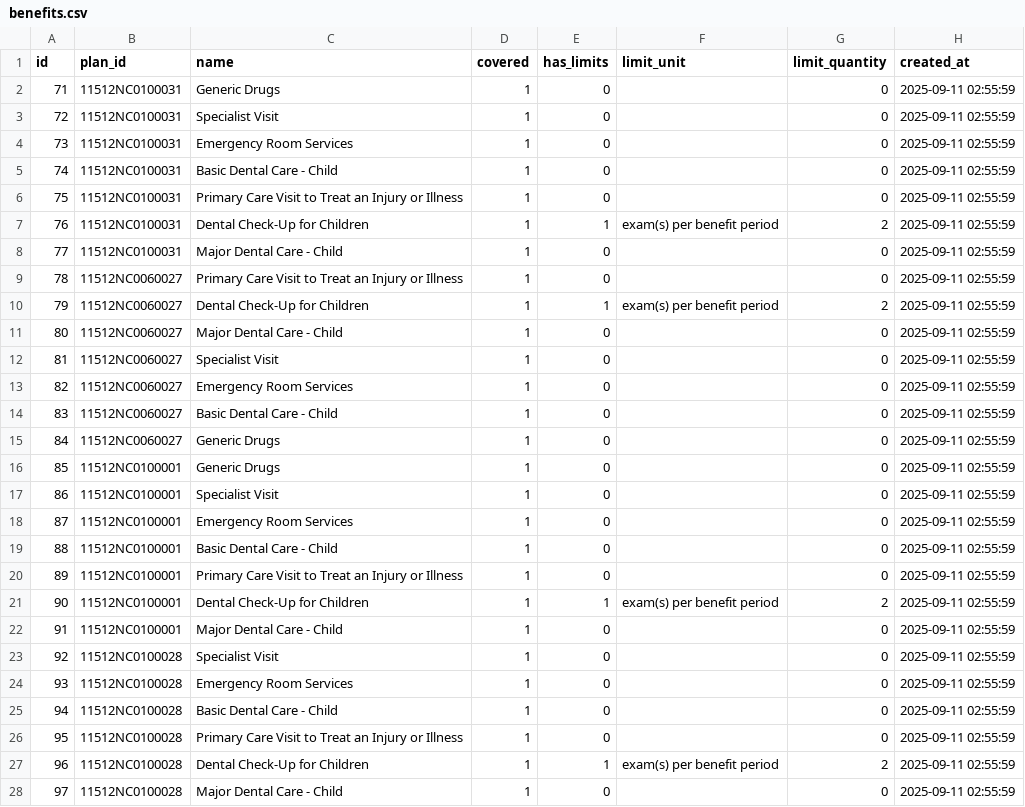
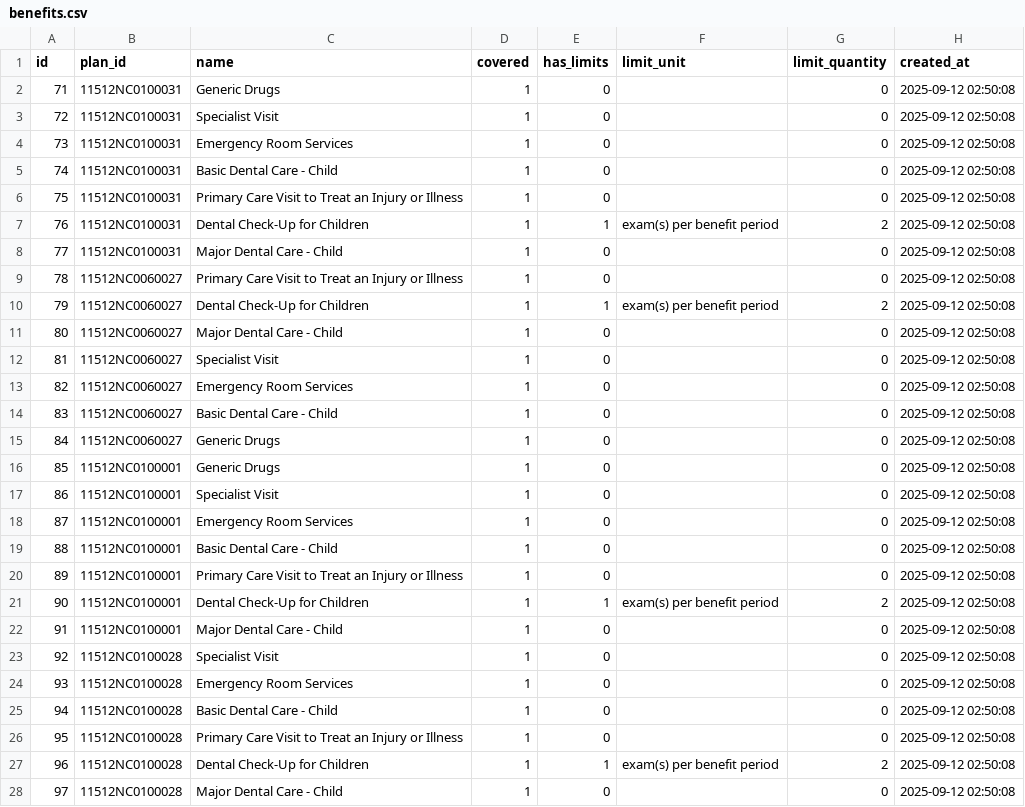
Before and after one commit to ronelsolomon/healthcare, a CSV file: exported_csvs/benefits.csv, drawn as a sheet; only a part is shown; the diff covers the shown part only.

```diff
--- a/exported_csvs/benefits.csv
+++ b/exported_csvs/benefits.csv
@@ -1,28 +1,28 @@
 id,plan_id,name,covered,has_limits,limit_unit,limit_quantity,created_at
-71,11512NC0100031,Generic Drugs,1,0,,0,2025-09-11 02:55:59
-72,11512NC0100031,Specialist Visit,1,0,,0,2025-09-11 02:55:59
-73,11512NC0100031,Emergency Room Services,1,0,,0,2025-09-11 02:55:59
-74,11512NC0100031,Basic Dental Care - Child,1,0,,0,2025-09-11 02:55:59
-75,11512NC0100031,Primary Care Visit to Treat an Injury or Illness,1,0,,0,2025-09-11 02:55:59
-76,11512NC0100031,Dental Check-Up for Children,1,1,exam(s) per benefit period,2,2025-09-11 02:55:59
-77,11512NC0100031,Major Dental Care - Child,1,0,,0,2025-09-11 02:55:59
-78,11512NC0060027,Primary Care Visit to Treat an Injury or Illness,1,0,,0,2025-09-11 02:55:59
-79,11512NC0060027,Dental Check-Up for Children,1,1,exam(s) per benefit period,2,2025-09-11 02:55:59
-80,11512NC0060027,Major Dental Care - Child,1,0,,0,2025-09-11 02:55:59
-81,11512NC0060027,Specialist Visit,1,0,,0,2025-09-11 02:55:59
-82,11512NC0060027,Emergency Room Services,1,0,,0,2025-09-11 02:55:59
-83,11512NC0060027,Basic Dental Care - Child,1,0,,0,2025-09-11 02:55:59
-84,11512NC0060027,Generic Drugs,1,0,,0,2025-09-11 02:55:59
-85,11512NC0100001,Generic Drugs,1,0,,0,2025-09-11 02:55:59
-86,11512NC0100001,Specialist Visit,1,0,,0,2025-09-11 02:55:59
-87,11512NC0100001,Emergency Room Services,1,0,,0,2025-09-11 02:55:59
-88,11512NC0100001,Basic Dental Care - Child,1,0,,0,2025-09-11 02:55:59
-89,11512NC0100001,Primary Care Visit to Treat an Injury or Illness,1,0,,0,2025-09-11 02:55:59
-90,11512NC0100001,Dental Check-Up for Children,1,1,exam(s) per benefit period,2,2025-09-11 02:55:59
-91,11512NC0100001,Major Dental Care - Child,1,0,,0,2025-09-11 02:55:59
-92,11512NC0100028,Specialist Visit,1,0,,0,2025-09-11 02:55:59
-93,11512NC0100028,Emergency Room Services,1,0,,0,2025-09-11 02:55:59
-94,11512NC0100028,Basic Dental Care - Child,1,0,,0,2025-09-11 02:55:59
-95,11512NC0100028,Primary Care Visit to Treat an Injury or Illness,1,0,,0,2025-09-11 02:55:59
-96,11512NC0100028,Dental Check-Up for Children,1,1,exam(s) per benefit period,2,2025-09-11 02:55:59
-97,11512NC0100028,Major Dental Care - Child,1,0,,0,2025-09-11 02:55:59
+71,11512NC0100031,Generic Drugs,1,0,,0,2025-09-12 02:50:08
+72,11512NC0100031,Specialist Visit,1,0,,0,2025-09-12 02:50:08
+73,11512NC0100031,Emergency Room Services,1,0,,0,2025-09-12 02:50:08
+74,11512NC0100031,Basic Dental Care - Child,1,0,,0,2025-09-12 02:50:08
+75,11512NC0100031,Primary Care Visit to Treat an Injury or Illness,1,0,,0,2025-09-12 02:50:08
+76,11512NC0100031,Dental Check-Up for Children,1,1,exam(s) per benefit period,2,2025-09-12 02:50:08
+77,11512NC0100031,Major Dental Care - Child,1,0,,0,2025-09-12 02:50:08
+78,11512NC0060027,Primary Care Visit to Treat an Injury or Illness,1,0,,0,2025-09-12 02:50:08
+79,11512NC0060027,Dental Check-Up for Children,1,1,exam(s) per benefit period,2,2025-09-12 02:50:08
+80,11512NC0060027,Major Dental Care - Child,1,0,,0,2025-09-12 02:50:08
+81,11512NC0060027,Specialist Visit,1,0,,0,2025-09-12 02:50:08
+82,11512NC0060027,Emergency Room Services,1,0,,0,2025-09-12 02:50:08
+83,11512NC0060027,Basic Dental Care - Child,1,0,,0,2025-09-12 02:50:08
+84,11512NC0060027,Generic Drugs,1,0,,0,2025-09-12 02:50:08
+85,11512NC0100001,Generic Drugs,1,0,,0,2025-09-12 02:50:08
+86,11512NC0100001,Specialist Visit,1,0,,0,2025-09-12 02:50:08
+87,11512NC0100001,Emergency Room Services,1,0,,0,2025-09-12 02:50:08
+88,11512NC0100001,Basic Dental Care - Child,1,0,,0,2025-09-12 02:50:08
+89,11512NC0100001,Primary Care Visit to Treat an Injury or Illness,1,0,,0,2025-09-12 02:50:08
+90,11512NC0100001,Dental Check-Up for Children,1,1,exam(s) per benefit period,2,2025-09-12 02:50:08
+91,11512NC0100001,Major Dental Care - Child,1,0,,0,2025-09-12 02:50:08
+92,11512NC0100028,Specialist Visit,1,0,,0,2025-09-12 02:50:08
+93,11512NC0100028,Emergency Room Services,1,0,,0,2025-09-12 02:50:08
+94,11512NC0100028,Basic Dental Care - Child,1,0,,0,2025-09-12 02:50:08
+95,11512NC0100028,Primary Care Visit to Treat an Injury or Illness,1,0,,0,2025-09-12 02:50:08
+96,11512NC0100028,Dental Check-Up for Children,1,1,exam(s) per benefit period,2,2025-09-12 02:50:08
+97,11512NC0100028,Major Dental Care - Child,1,0,,0,2025-09-12 02:50:08
```
Also changed, not shown: 43 edited cells elsewhere in this file, exported_csvs/cost_sharings.csv, exported_csvs/deductibles.csv, 3 other files.
